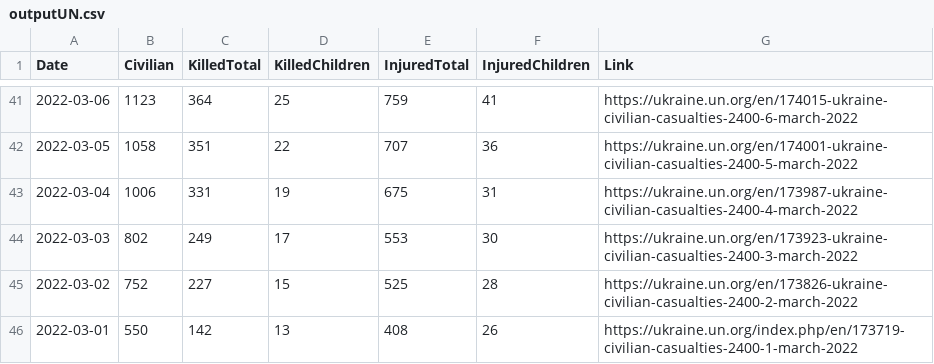
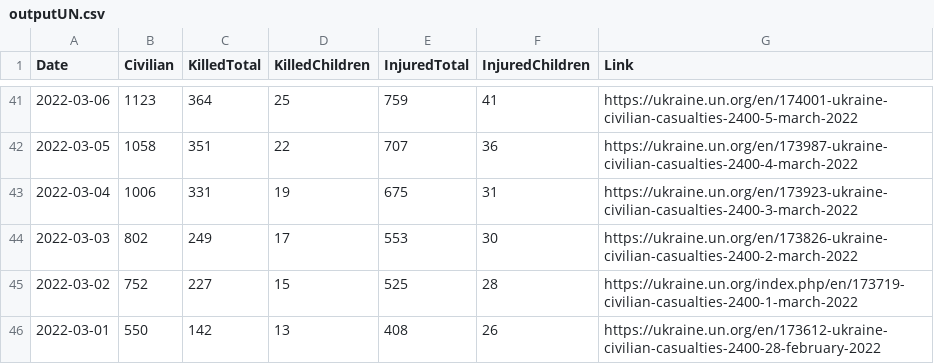
Before and after one commit to QuelTizioLi/WarData, a CSV file: data/outputUN.csv, drawn as a sheet; only a part is shown, gaps mark what is left out; the diff covers the shown part only.

```diff
--- a/data/outputUN.csv
+++ b/data/outputUN.csv
@@ -41,6 +41,6 @@
-"2022-03-06",1123,364,25,759,41,"https://ukraine.un.org/en/174015-ukraine-civilian-casualties-2400-6-march-2022"
-"2022-03-05",1058,351,22,707,36,"https://ukraine.un.org/en/174001-ukraine-civilian-casualties-2400-5-march-2022"
-"2022-03-04",1006,331,19,675,31,"https://ukraine.un.org/en/173987-ukraine-civilian-casualties-2400-4-march-2022"
-"2022-03-03",802,249,17,553,30,"https://ukraine.un.org/en/173923-ukraine-civilian-casualties-2400-3-march-2022"
-"2022-03-02",752,227,15,525,28,"https://ukraine.un.org/en/173826-ukraine-civilian-casualties-2400-2-march-2022"
-"2022-03-01",550,142,13,408,26,"https://ukraine.un.org/index.php/en/173719-civilian-casualties-2400-1-march-2022"
+"2022-03-06",1123,364,25,759,41,"https://ukraine.un.org/en/174001-ukraine-civilian-casualties-2400-5-march-2022"
+"2022-03-05",1058,351,22,707,36,"https://ukraine.un.org/en/173987-ukraine-civilian-casualties-2400-4-march-2022"
+"2022-03-04",1006,331,19,675,31,"https://ukraine.un.org/en/173923-ukraine-civilian-casualties-2400-3-march-2022"
+"2022-03-03",802,249,17,553,30,"https://ukraine.un.org/en/173826-ukraine-civilian-casualties-2400-2-march-2022"
+"2022-03-02",752,227,15,525,28,"https://ukraine.un.org/index.php/en/173719-civilian-casualties-2400-1-march-2022"
+"2022-03-01",550,142,13,408,26,"https://ukraine.un.org/en/173612-ukraine-civilian-casualties-2400-28-february-2022"
```
Also changed, not shown: 27 edited cells elsewhere in this file.
